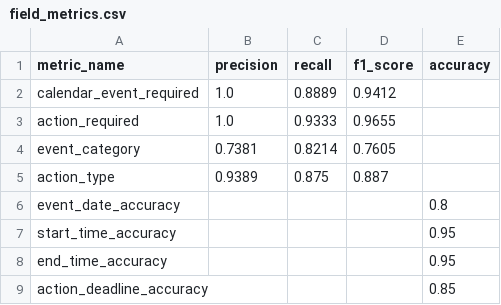
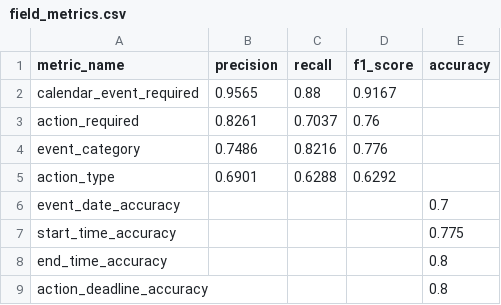
Before and after one commit to shawn-d123/email-calendar-evaluation-pipeline, a CSV file: outputs/field_metrics.csv, drawn as a sheet.

```diff
--- a/outputs/field_metrics.csv
+++ b/outputs/field_metrics.csv
@@ -1,9 +1,9 @@
 metric_name,precision,recall,f1_score,accuracy
-calendar_event_required,1.0,0.8889,0.9412,
-action_required,1.0,0.9333,0.9655,
-event_category,0.7381,0.8214,0.7605,
-action_type,0.9389,0.875,0.887,
-event_date_accuracy,,,,0.8
-start_time_accuracy,,,,0.95
-end_time_accuracy,,,,0.95
-action_deadline_accuracy,,,,0.85
+calendar_event_required,0.9565,0.88,0.9167,
+action_required,0.8261,0.7037,0.76,
+event_category,0.7486,0.8216,0.776,
+action_type,0.6901,0.6288,0.6292,
+event_date_accuracy,,,,0.7
+start_time_accuracy,,,,0.775
+end_time_accuracy,,,,0.8
+action_deadline_accuracy,,,,0.8
```
Also changed, not shown: outputs/baseline_predictions.csv, outputs/qwen_field_metrics.csv, 20 other files.
